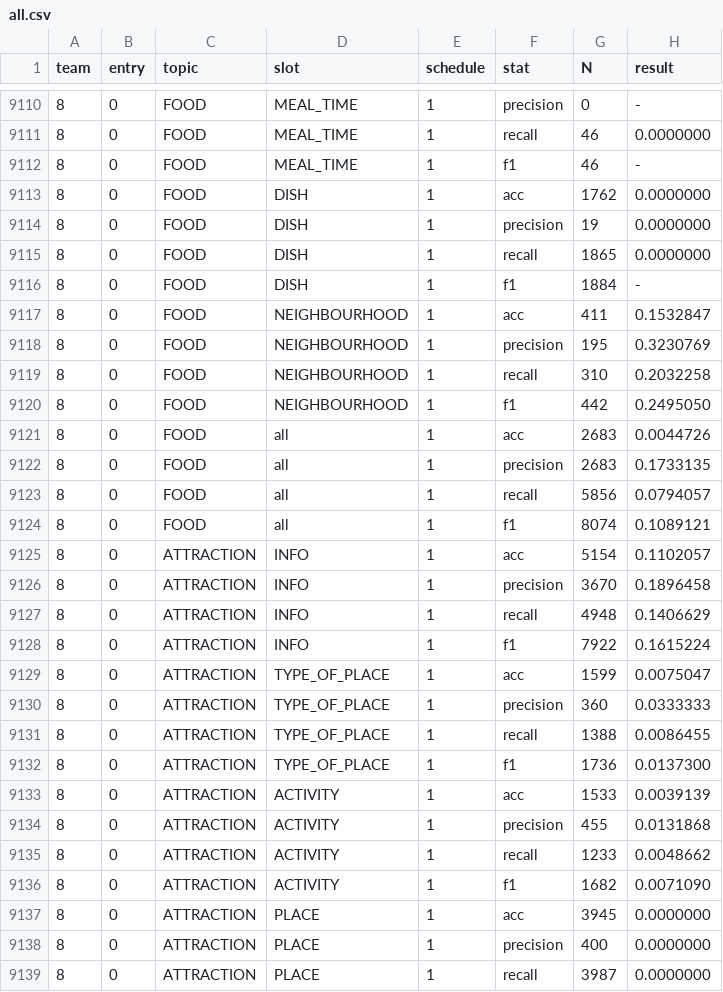
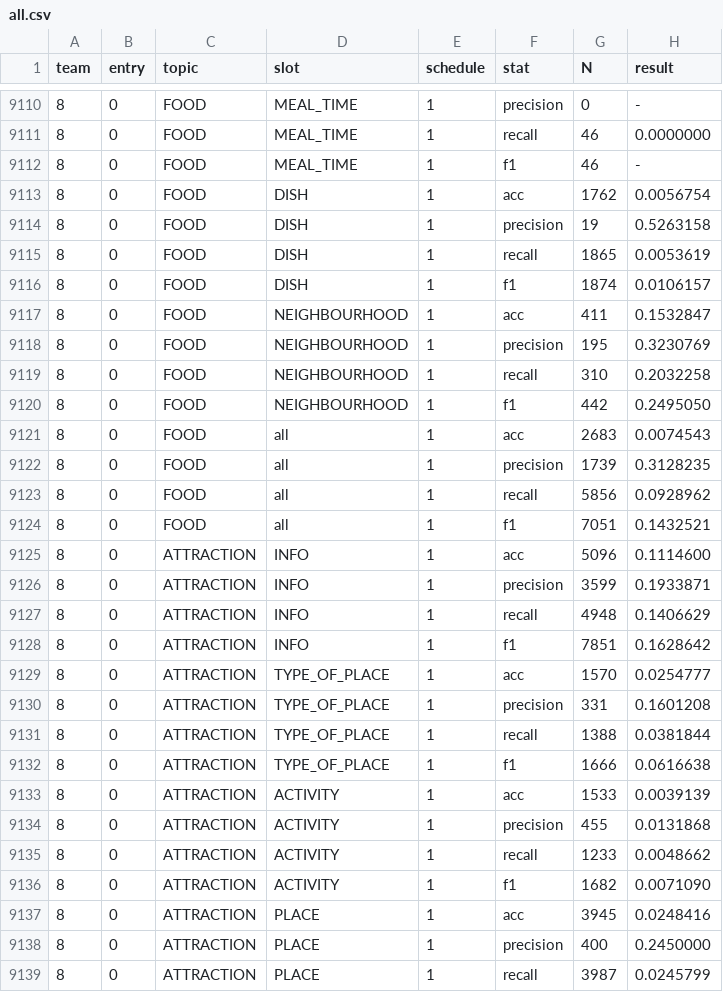
Before and after one commit to seokhwankim/dstc5, a CSV file: results/main/all.csv, drawn as a sheet; only a part is shown, gaps mark what is left out; the diff covers the shown part only.

Commit message:
DSTC5 Final Results

```diff
--- a/results/main/all.csv
+++ b/results/main/all.csv
@@ -9112,6 +9112,6 @@ team,entry,topic,slot,schedule,stat,N,result
 8,0,FOOD,MEAL_TIME,1,f1,46,-
-8,0,FOOD,DISH,1,acc,1762,0.0000000
-8,0,FOOD,DISH,1,precision,19,0.0000000
-8,0,FOOD,DISH,1,recall,1865,0.0000000
-8,0,FOOD,DISH,1,f1,1884,-
+8,0,FOOD,DISH,1,acc,1762,0.0056754
+8,0,FOOD,DISH,1,precision,19,0.5263158
+8,0,FOOD,DISH,1,recall,1865,0.0053619
+8,0,FOOD,DISH,1,f1,1874,0.0106157
 8,0,FOOD,NEIGHBOURHOOD,1,acc,411,0.1532847
@@ -9120,14 +9120,14 @@ team,entry,topic,slot,schedule,stat,N,result
 8,0,FOOD,NEIGHBOURHOOD,1,f1,442,0.2495050
-8,0,FOOD,all,1,acc,2683,0.0044726
-8,0,FOOD,all,1,precision,2683,0.1733135
-8,0,FOOD,all,1,recall,5856,0.0794057
-8,0,FOOD,all,1,f1,8074,0.1089121
-8,0,ATTRACTION,INFO,1,acc,5154,0.1102057
-8,0,ATTRACTION,INFO,1,precision,3670,0.1896458
+8,0,FOOD,all,1,acc,2683,0.0074543
+8,0,FOOD,all,1,precision,1739,0.3128235
+8,0,FOOD,all,1,recall,5856,0.0928962
+8,0,FOOD,all,1,f1,7051,0.1432521
+8,0,ATTRACTION,INFO,1,acc,5096,0.1114600
+8,0,ATTRACTION,INFO,1,precision,3599,0.1933871
 8,0,ATTRACTION,INFO,1,recall,4948,0.1406629
-8,0,ATTRACTION,INFO,1,f1,7922,0.1615224
-8,0,ATTRACTION,TYPE_OF_PLACE,1,acc,1599,0.0075047
-8,0,ATTRACTION,TYPE_OF_PLACE,1,precision,360,0.0333333
-8,0,ATTRACTION,TYPE_OF_PLACE,1,recall,1388,0.0086455
-8,0,ATTRACTION,TYPE_OF_PLACE,1,f1,1736,0.0137300
+8,0,ATTRACTION,INFO,1,f1,7851,0.1628642
+8,0,ATTRACTION,TYPE_OF_PLACE,1,acc,1570,0.0254777
+8,0,ATTRACTION,TYPE_OF_PLACE,1,precision,331,0.1601208
+8,0,ATTRACTION,TYPE_OF_PLACE,1,recall,1388,0.0381844
+8,0,ATTRACTION,TYPE_OF_PLACE,1,f1,1666,0.0616638
 8,0,ATTRACTION,ACTIVITY,1,acc,1533,0.0039139
@@ -9136,4 +9136,4 @@ team,entry,topic,slot,schedule,stat,N,result
 8,0,ATTRACTION,ACTIVITY,1,f1,1682,0.0071090
-8,0,ATTRACTION,PLACE,1,acc,3945,0.0000000
-8,0,ATTRACTION,PLACE,1,precision,400,0.0000000
-8,0,ATTRACTION,PLACE,1,recall,3987,0.0000000
+8,0,ATTRACTION,PLACE,1,acc,3945,0.0248416
+8,0,ATTRACTION,PLACE,1,precision,400,0.2450000
+8,0,ATTRACTION,PLACE,1,recall,3987,0.0245799
```
Also changed, not shown: 171 edited cells elsewhere in this file, results/main/featured.csv, results/main/team8/entry0.score.csv, 2 other files.
